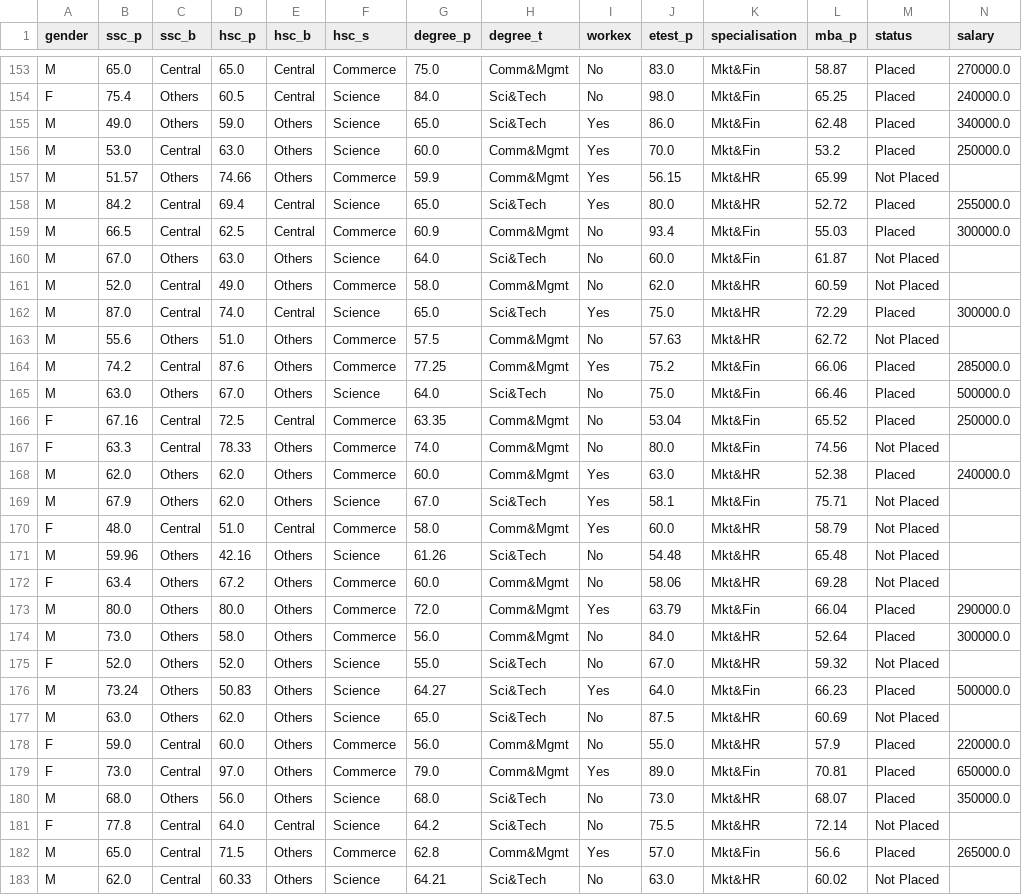
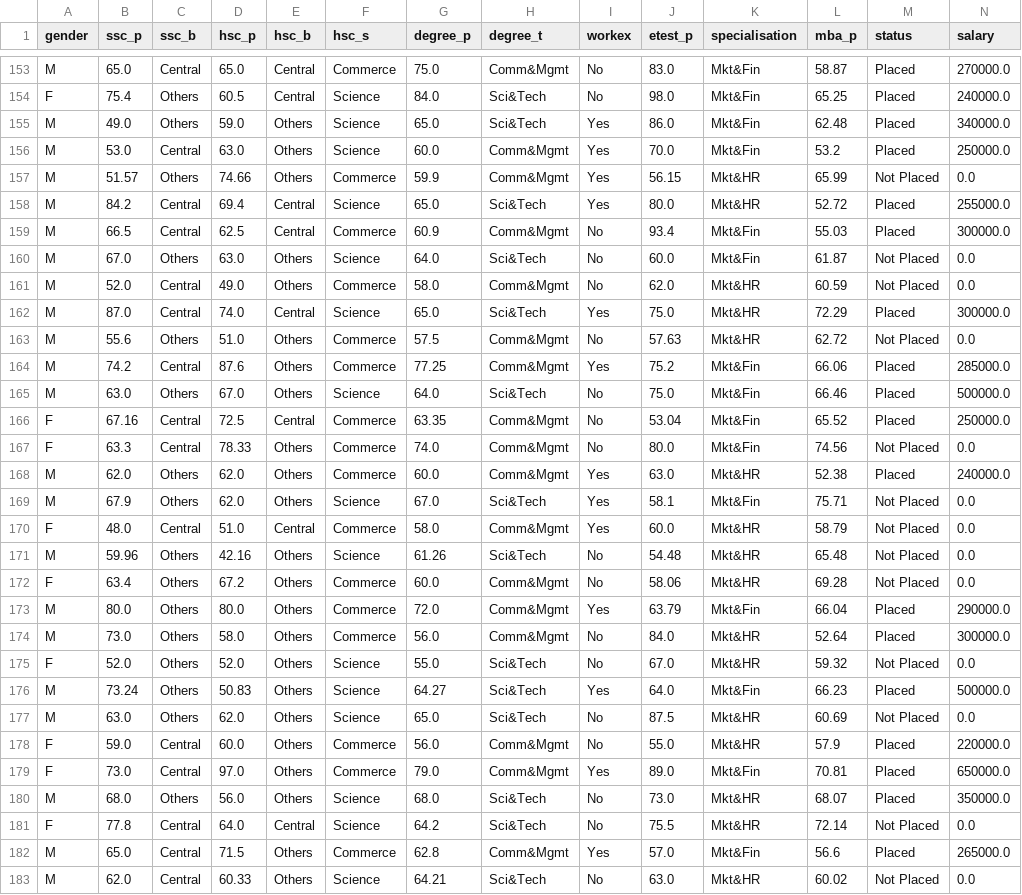
Before and after one commit to joseluissanmartin/Solemene1OE2, a CSV file: Placement_Data_Full_Class_Clean.csv, drawn as a sheet; only a part is shown, gaps mark what is left out; the diff covers the shown part only.

```diff
--- a/Placement_Data_Full_Class_Clean.csv
+++ b/Placement_Data_Full_Class_Clean.csv
@@ -156,9 +156,9 @@ M,49.0,Others,59.0,Others,Science,65.0,Sci&Tech,Yes,86.0,Mkt&Fin,62.48,Placed,34
 M,53.0,Central,63.0,Others,Science,60.0,Comm&Mgmt,Yes,70.0,Mkt&Fin,53.2,Placed,250000.0
-M,51.57,Others,74.66,Others,Commerce,59.9,Comm&Mgmt,Yes,56.15,Mkt&HR,65.99,Not Placed,
+M,51.57,Others,74.66,Others,Commerce,59.9,Comm&Mgmt,Yes,56.15,Mkt&HR,65.99,Not Placed,0.0
 M,84.2,Central,69.4,Central,Science,65.0,Sci&Tech,Yes,80.0,Mkt&HR,52.72,Placed,255000.0
 M,66.5,Central,62.5,Central,Commerce,60.9,Comm&Mgmt,No,93.4,Mkt&Fin,55.03,Placed,300000.0
-M,67.0,Others,63.0,Others,Science,64.0,Sci&Tech,No,60.0,Mkt&Fin,61.87,Not Placed,
-M,52.0,Central,49.0,Others,Commerce,58.0,Comm&Mgmt,No,62.0,Mkt&HR,60.59,Not Placed,
+M,67.0,Others,63.0,Others,Science,64.0,Sci&Tech,No,60.0,Mkt&Fin,61.87,Not Placed,0.0
+M,52.0,Central,49.0,Others,Commerce,58.0,Comm&Mgmt,No,62.0,Mkt&HR,60.59,Not Placed,0.0
 M,87.0,Central,74.0,Central,Science,65.0,Sci&Tech,Yes,75.0,Mkt&HR,72.29,Placed,300000.0
-M,55.6,Others,51.0,Others,Commerce,57.5,Comm&Mgmt,No,57.63,Mkt&HR,62.72,Not Placed,
+M,55.6,Others,51.0,Others,Commerce,57.5,Comm&Mgmt,No,57.63,Mkt&HR,62.72,Not Placed,0.0
 M,74.2,Central,87.6,Others,Commerce,77.25,Comm&Mgmt,Yes,75.2,Mkt&Fin,66.06,Placed,285000.0
@@ -166,13 +166,13 @@ M,63.0,Others,67.0,Others,Science,64.0,Sci&Tech,No,75.0,Mkt&Fin,66.46,Placed,500
 F,67.16,Central,72.5,Central,Commerce,63.35,Comm&Mgmt,No,53.04,Mkt&Fin,65.52,Placed,250000.0
-F,63.3,Central,78.33,Others,Commerce,74.0,Comm&Mgmt,No,80.0,Mkt&Fin,74.56,Not Placed,
+F,63.3,Central,78.33,Others,Commerce,74.0,Comm&Mgmt,No,80.0,Mkt&Fin,74.56,Not Placed,0.0
 M,62.0,Others,62.0,Others,Commerce,60.0,Comm&Mgmt,Yes,63.0,Mkt&HR,52.38,Placed,240000.0
-M,67.9,Others,62.0,Others,Science,67.0,Sci&Tech,Yes,58.1,Mkt&Fin,75.71,Not Placed,
-F,48.0,Central,51.0,Central,Commerce,58.0,Comm&Mgmt,Yes,60.0,Mkt&HR,58.79,Not Placed,
-M,59.96,Others,42.16,Others,Science,61.26,Sci&Tech,No,54.48,Mkt&HR,65.48,Not Placed,
-F,63.4,Others,67.2,Others,Commerce,60.0,Comm&Mgmt,No,58.06,Mkt&HR,69.28,Not Placed,
+M,67.9,Others,62.0,Others,Science,67.0,Sci&Tech,Yes,58.1,Mkt&Fin,75.71,Not Placed,0.0
+F,48.0,Central,51.0,Central,Commerce,58.0,Comm&Mgmt,Yes,60.0,Mkt&HR,58.79,Not Placed,0.0
+M,59.96,Others,42.16,Others,Science,61.26,Sci&Tech,No,54.48,Mkt&HR,65.48,Not Placed,0.0
+F,63.4,Others,67.2,Others,Commerce,60.0,Comm&Mgmt,No,58.06,Mkt&HR,69.28,Not Placed,0.0
 M,80.0,Others,80.0,Others,Commerce,72.0,Comm&Mgmt,Yes,63.79,Mkt&Fin,66.04,Placed,290000.0
 M,73.0,Others,58.0,Others,Commerce,56.0,Comm&Mgmt,No,84.0,Mkt&HR,52.64,Placed,300000.0
-F,52.0,Others,52.0,Others,Science,55.0,Sci&Tech,No,67.0,Mkt&HR,59.32,Not Placed,
+F,52.0,Others,52.0,Others,Science,55.0,Sci&Tech,No,67.0,Mkt&HR,59.32,Not Placed,0.0
 M,73.24,Others,50.83,Others,Science,64.27,Sci&Tech,Yes,64.0,Mkt&Fin,66.23,Placed,500000.0
-M,63.0,Others,62.0,Others,Science,65.0,Sci&Tech,No,87.5,Mkt&HR,60.69,Not Placed,
+M,63.0,Others,62.0,Others,Science,65.0,Sci&Tech,No,87.5,Mkt&HR,60.69,Not Placed,0.0
 F,59.0,Central,60.0,Others,Commerce,56.0,Comm&Mgmt,No,55.0,Mkt&HR,57.9,Placed,220000.0
@@ -180,4 +180,4 @@ F,73.0,Central,97.0,Others,Commerce,79.0,Comm&Mgmt,Yes,89.0,Mkt&Fin,70.81,Placed
 M,68.0,Others,56.0,Others,Science,68.0,Sci&Tech,No,73.0,Mkt&HR,68.07,Placed,350000.0
-F,77.8,Central,64.0,Central,Science,64.2,Sci&Tech,No,75.5,Mkt&HR,72.14,Not Placed,
+F,77.8,Central,64.0,Central,Science,64.2,Sci&Tech,No,75.5,Mkt&HR,72.14,Not Placed,0.0
 M,65.0,Central,71.5,Others,Commerce,62.8,Comm&Mgmt,Yes,57.0,Mkt&Fin,56.6,Placed,265000.0
-M,62.0,Central,60.33,Others,Science,64.21,Sci&Tech,No,63.0,Mkt&HR,60.02,Not Placed,
+M,62.0,Central,60.33,Others,Science,64.21,Sci&Tech,No,63.0,Mkt&HR,60.02,Not Placed,0.0
```
Also changed, not shown: 54 edited cells elsewhere in this file, 1 other file.
